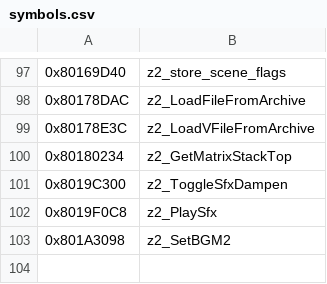
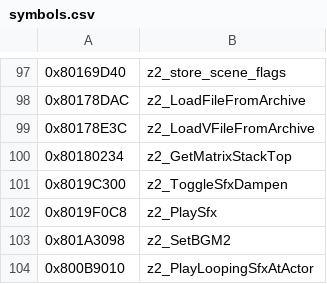
Before and after one commit to saneki/mm-rando, a CSV file: assembly/symbols.csv, drawn as a sheet; only a part is shown, gaps mark what is left out.

```diff
--- a/assembly/symbols.csv
+++ b/assembly/symbols.csv
@@ -103 +103,2 @@
 0x801A3098,z2_SetBGM2
+0x800B9010,z2_PlayLoopingSfxAtActor
```
Also changed, not shown: 16 other files.
